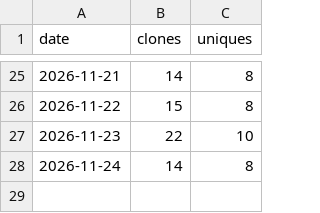
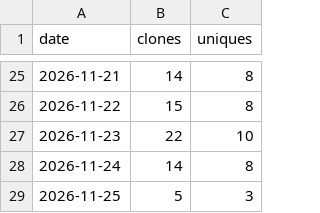
Before and after one commit to Zimphi75/brunnen-3d, a CSV file: clones.csv, drawn as a sheet; only a part is shown, gaps mark what is left out.

```diff
--- a/clones.csv
+++ b/clones.csv
@@ -28 +28,2 @@ date,clones,uniques
 2026-11-24,14,8
+2026-11-25,5,3
```
Also changed, not shown: paths.csv, referrers.csv, 1 other file.
